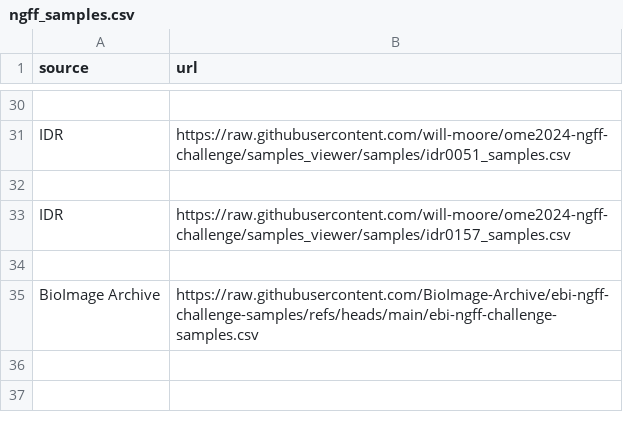
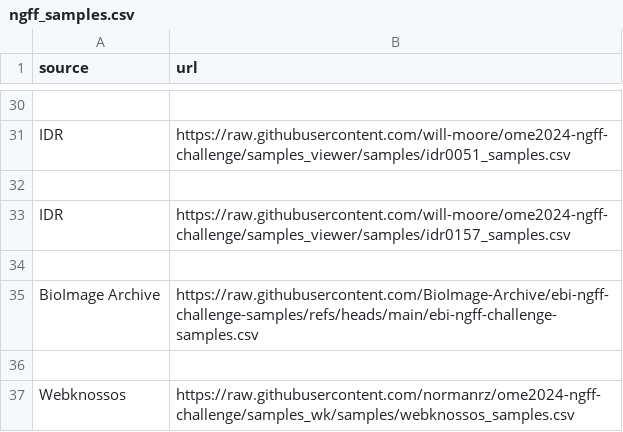
Before and after one commit to ome/ome2024-ngff-challenge, a CSV file: samples/ngff_samples.csv, drawn as a sheet; only a part is shown, gaps mark what is left out.

Commit message:
add Webknossos samples

```diff
--- a/samples/ngff_samples.csv
+++ b/samples/ngff_samples.csv
@@ -35 +35,3 @@ IDR,https://raw.githubusercontent.com/will-moore/ome2024-ngff-challenge/samples_
 BioImage Archive,https://raw.githubusercontent.com/BioImage-Archive/ebi-ngff-challenge-samples/refs/heads/main/ebi-ngff-challenge-samples.csv
+
+Webknossos,https://raw.githubusercontent.com/normanrz/ome2024-ngff-challenge/samples_wk/samples/webknossos_samples.csv
```
Also changed, not shown: 1 other file.
